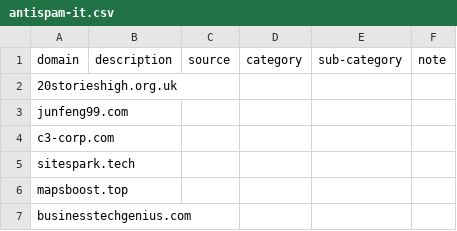
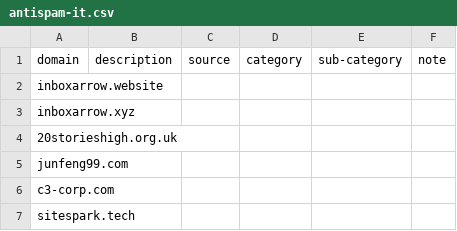
Before and after one commit to marco-acorte/antispam-it, a CSV file: antispam-it.csv, drawn as a sheet; only a part is shown; the shorter side is filled out with more unchanged rows; the diff names each change by its address in the sheet, - before the commit and + after, or states it on an @@ line.

```diff
--- a/antispam-it.csv
+++ b/antispam-it.csv
+row 2: inboxarrow.website
+row 3: inboxarrow.xyz
```
Also changed, not shown: 7 other files.
